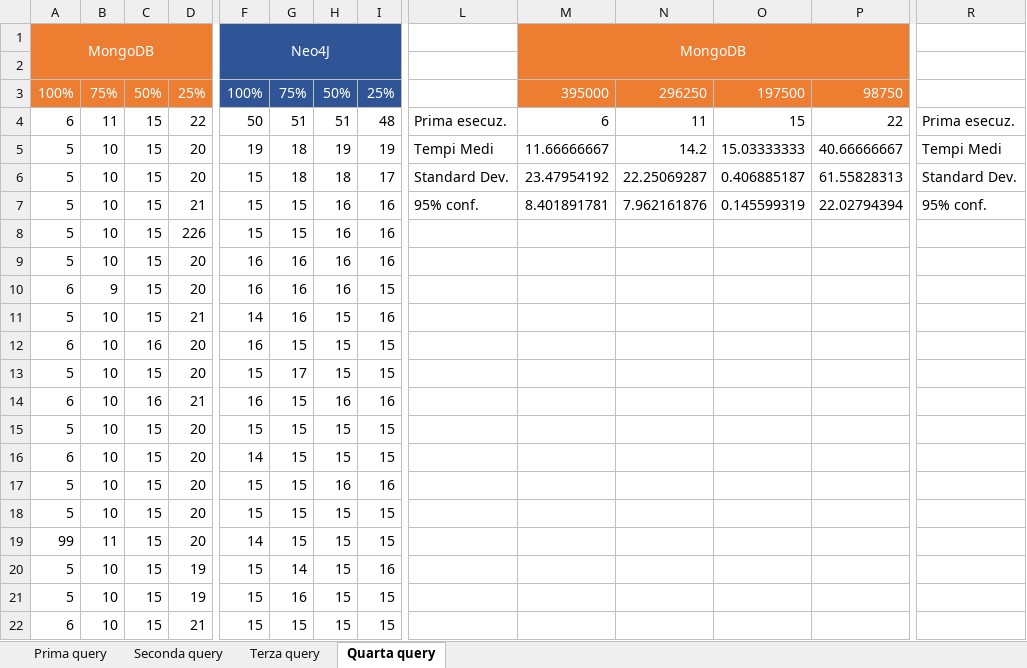
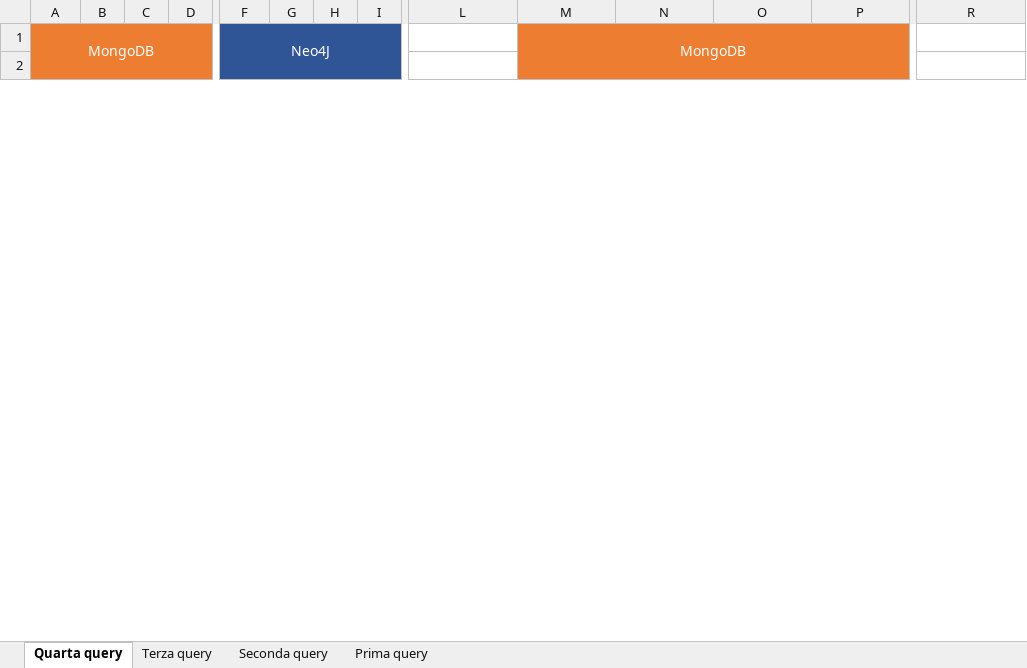
Before and after one commit to Siakoo0/NoSQL-Python, an Excel workbook: Basi di dati NoSQL grafici.xlsx, sheet Quarta query, drawn as a sheet; only a part is shown, gaps mark what is left out; values as stored, in another font and other column widths than the file's, no borders; charts and pictures not drawn; removed rows and columns are numbered as before the commit, all else as after; rows hold the shown columns only; the diff covers the shown part only; the diff names each change by its address in the sheet, - before the commit and + after, or states it on an @@ line.

```diff
--- a/Basi di dati NoSQL grafici.xlsx (sheet Quarta query)
+++ b/Basi di dati NoSQL grafici.xlsx (sheet Quarta query)
@@ sheet tab order changed: Quarta query | Terza query | Seconda query | Prima query @@
-row 3: 100% | 75% | 50% | 25% | 100% | 75% | 50% | 25% |  | 395000 | 296250 | 197500 | 98750
-row 4: 6 | 11 | 15 | 22 | 50 | 51 | 51 | 48 | Prima esecuz. | 6 | 11 | 15 | 22 | Prima esecuz.
-row 5: 5 | 10 | 15 | 20 | 19 | 18 | 19 | 19 | Tempi Medi | 11.66666667 | 14.2 | 15.03333333 | 40.66666667 | Tempi Medi
-row 6: 5 | 10 | 15 | 20 | 15 | 18 | 18 | 17 | Standard Dev. | 23.47954192 | 22.25069287 | 0.406885187 | 61.55828313 | Standard Dev.
-row 7: 5 | 10 | 15 | 21 | 15 | 15 | 16 | 16 | 95% conf. | 8.401891781 | 7.962161876 | 0.145599319 | 22.02794394 | 95% conf.
-row 8: 5 | 10 | 15 | 226 | 15 | 15 | 16 | 16
-row 9: 5 | 10 | 15 | 20 | 16 | 16 | 16 | 16
-row 10: 6 | 9 | 15 | 20 | 16 | 16 | 16 | 15
-row 11: 5 | 10 | 15 | 21 | 14 | 16 | 15 | 16
-row 12: 6 | 10 | 16 | 20 | 16 | 15 | 15 | 15
-row 13: 5 | 10 | 15 | 20 | 15 | 17 | 15 | 15
-row 14: 6 | 10 | 16 | 21 | 16 | 15 | 16 | 16
-row 15: 5 | 10 | 15 | 20 | 15 | 15 | 15 | 15
-row 16: 6 | 10 | 15 | 20 | 14 | 15 | 15 | 15
-row 17: 5 | 10 | 15 | 20 | 15 | 15 | 16 | 16
-row 18: 5 | 10 | 15 | 20 | 15 | 15 | 15 | 15
-row 19: 99 | 11 | 15 | 20 | 14 | 15 | 15 | 15
-row 20: 5 | 10 | 15 | 19 | 15 | 14 | 15 | 16
-row 21: 5 | 10 | 15 | 19 | 15 | 16 | 15 | 15
-row 22: 6 | 10 | 15 | 21 | 15 | 15 | 15 | 15
```
Also changed, not shown: 32 added rows and 12 removed rows elsewhere in this sheet, sheet Seconda query, sheet Terza query, sheet Prima query, charts or pictures, data/374500/benchmark/MongoDB.xlsx, data/374500/benchmark/Neo4J.xlsx, 50 other files.
